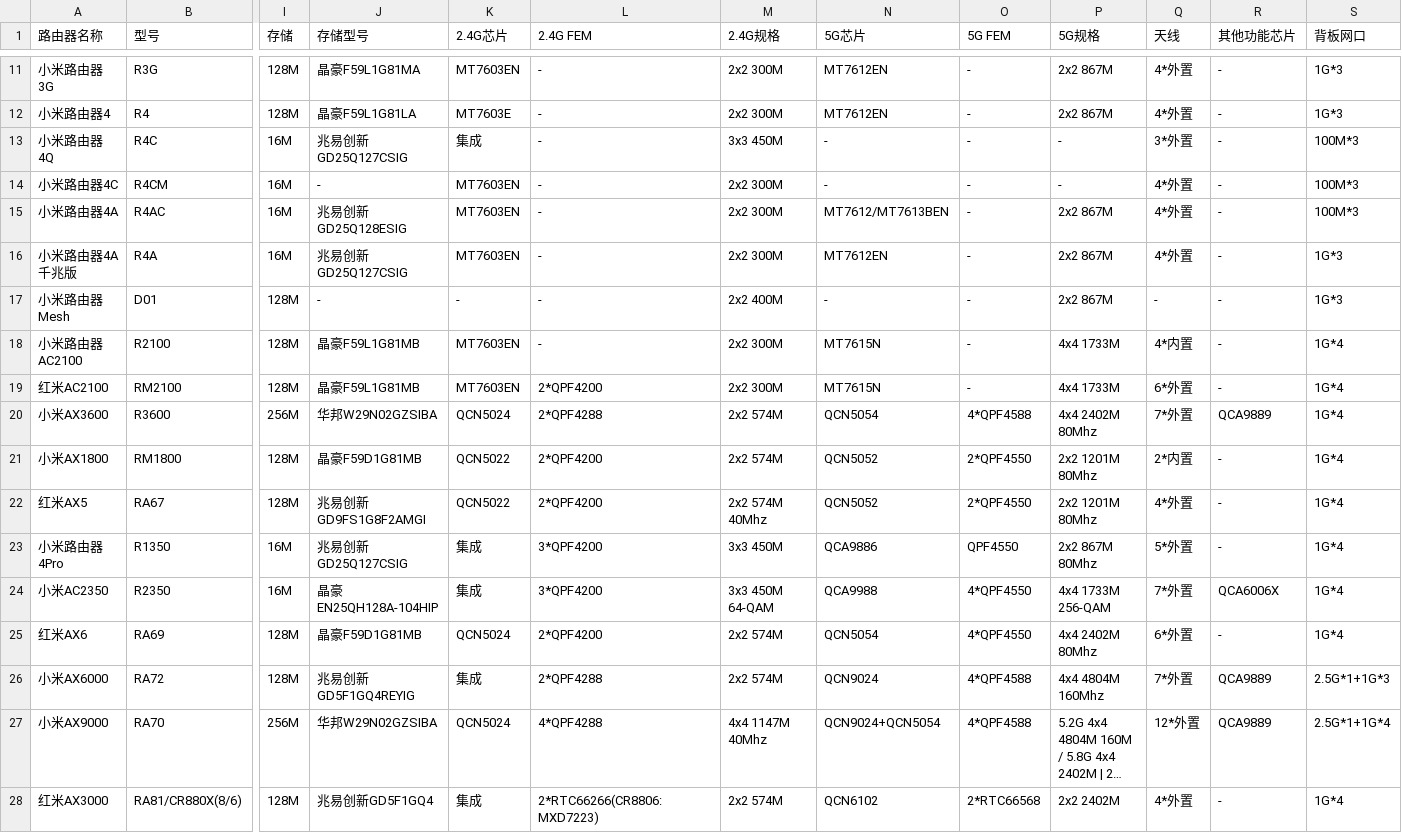
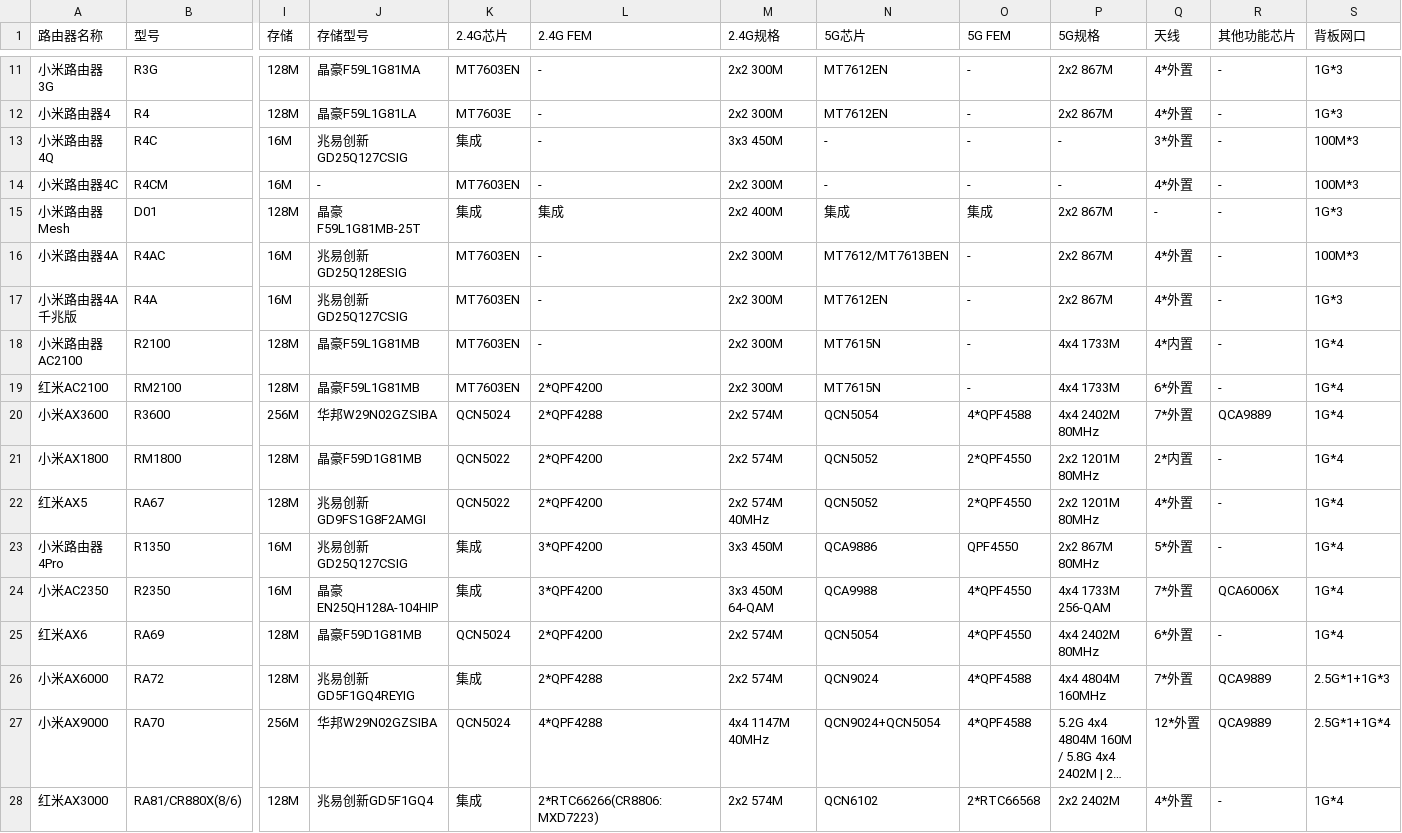
Before and after one commit to 9426224/mi-router-info, a CSV file: data/routers.csv, drawn as a sheet; only a part is shown, gaps mark what is left out; long unchanged cells end in …; removed rows and columns are numbered as before the commit, all else as after; rows hold the shown columns only; the diff covers the shown part only; the diff names each change by its address in the sheet, - before the commit and + after, or states it on an @@ line.

Commit message:
feat: 补充 2024–2026 型号并修正参数 (v0.3.0)
数据：新增小米BE6500、小米BE7200 Pro、小米BE10000 Pro、小米全屋路由 BE3600 Pro 网线版、小米AX3000T 高通版。
修正：BE6500 Pro 的 2.4G FEM（QPF4259）与 5G 速率（5765M）、BE3600 2.5G 的 2.5G PHY（QCA8081）、BE5000 的 NPU 字段、BE7000 的存储型号与辅助芯片、全屋路由的 FEM 拼写。
补齐：小米路由器Mesh 的无线芯片、FEM 与闪存型号。
规范：统一 MHz 单位与型号名称；上市时间支持 YYYY.M；表格按时间排序。
文档：新增 docs/sources.md、docs/variants.md，重写 README 与字段说明，版本 0.3.0。

```diff
--- a/data/routers.csv
+++ b/data/routers.csv
+row 15: 小米路由器Mesh | D01 | 128M | 晶豪F59L1G81MB-25T | 集成 | 集成 | 2x2 400M | 集成 | 集成 | 2x2 867M | - | - | 1G*3
-row 17: 小米路由器Mesh | D01 | 128M | - | - | - | 2x2 400M | - | - | 2x2 867M | - | - | 1G*3
-P20 (5G规格): 4x4 2402M 80Mhz
+P20 (5G规格): 4x4 2402M 80MHz
-P21:P22 (5G规格): 2x2 1201M 80Mhz
+P21:P22 (5G规格): 2x2 1201M 80MHz
-M22 (2.4G规格): 2x2 574M 40Mhz
+M22 (2.4G规格): 2x2 574M 40MHz
-P23 (5G规格): 2x2 867M 80Mhz
+P23 (5G规格): 2x2 867M 80MHz
-P25 (5G规格): 4x4 2402M 80Mhz
+P25 (5G规格): 4x4 2402M 80MHz
-P26 (5G规格): 4x4 4804M 160Mhz
+P26 (5G规格): 4x4 4804M 160MHz
-M27 (2.4G规格): 4x4 1147M 40Mhz
+M27 (2.4G规格): 4x4 1147M 40MHz
```
Also changed, not shown: 5 added rows and 35 edited cells elsewhere in this file, 14 other files.
